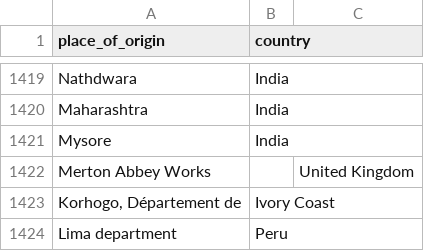
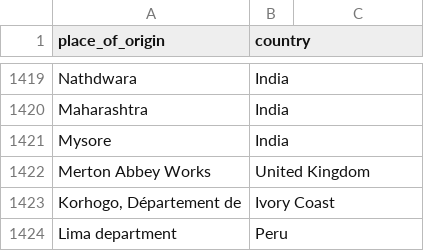
Before and after one commit to ad-str/dataBASED, a CSV file: data_cleaning/data/output/updated_locations_with_countries_edit.csv, drawn as a sheet; only a part is shown, gaps mark what is left out.

Commit message:
added comma on 1422

```diff
--- a/data_cleaning/data/output/updated_locations_with_countries_edit.csv
+++ b/data_cleaning/data/output/updated_locations_with_countries_edit.csv
@@ -1421,3 +1421,3 @@ Maharashtra,India
 Mysore,India
-Merton Abbey Works, ,United Kingdom
+Merton Abbey Works ,United Kingdom
 "Korhogo, Département de", Ivory Coast
```
